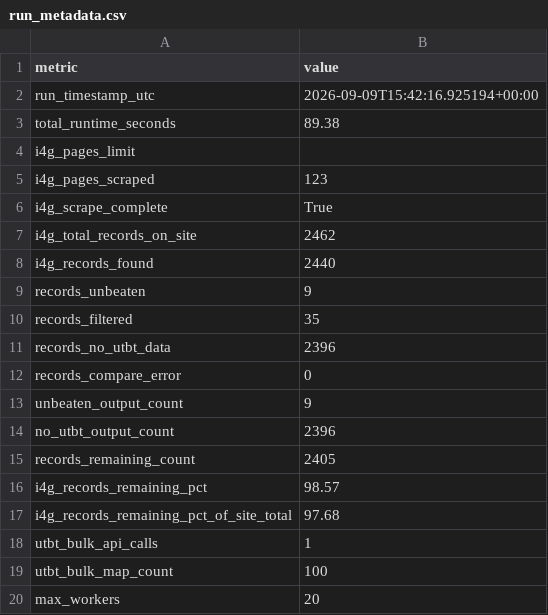
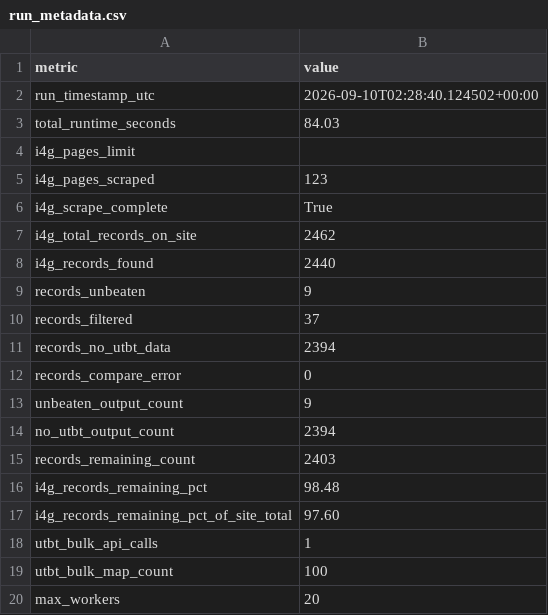
Before and after one commit to UT-BT/utbt_i4g_tracker_frontend, a CSV file: resources/data/run_metadata.csv, drawn as a sheet.

```diff
--- a/resources/data/run_metadata.csv
+++ b/resources/data/run_metadata.csv
@@ -1,4 +1,4 @@
 metric,value
-run_timestamp_utc,2026-09-09T15:42:16.925194+00:00
-total_runtime_seconds,89.38
+run_timestamp_utc,2026-09-10T02:28:40.124502+00:00
+total_runtime_seconds,84.03
 i4g_pages_limit,
@@ -9,10 +9,10 @@ i4g_records_found,2440
 records_unbeaten,9
-records_filtered,35
-records_no_utbt_data,2396
+records_filtered,37
+records_no_utbt_data,2394
 records_compare_error,0
 unbeaten_output_count,9
-no_utbt_output_count,2396
-records_remaining_count,2405
-i4g_records_remaining_pct,98.57
-i4g_records_remaining_pct_of_site_total,97.68
+no_utbt_output_count,2394
+records_remaining_count,2403
+i4g_records_remaining_pct,98.48
+i4g_records_remaining_pct_of_site_total,97.60
 utbt_bulk_api_calls,1
```
Also changed, not shown: resources/data/no_utbt_i4g_records.csv.
